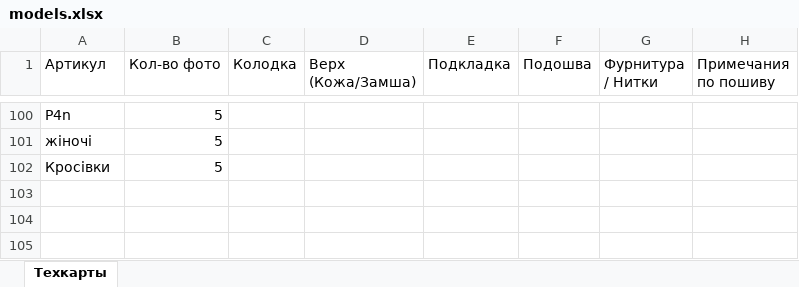
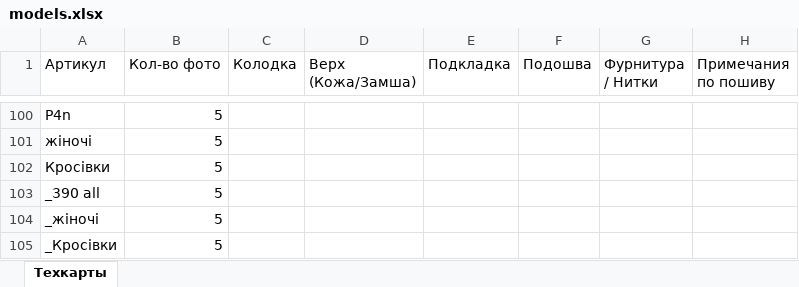
Before and after one commit to PARA-footwear/ceh-base, an Excel workbook: models.xlsx, sheet Техкарты, drawn as a sheet; only a part is shown, gaps mark what is left out; values as stored, in another font and other column widths than the file's, no borders; the diff names each change by its address in the sheet, - before the commit and + after, or states it on an @@ line.

```diff
--- a/models.xlsx (sheet Техкарты)
+++ b/models.xlsx (sheet Техкарты)
+row 103: _390 all | 5
+row 104: _жіночі | 5
+row 105: _Кросівки | 5
```
Also changed, not shown: 15 other files.
